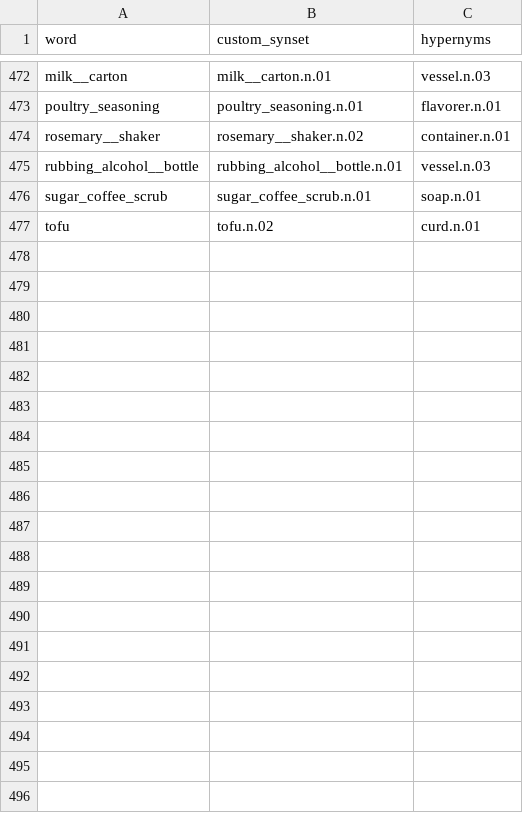
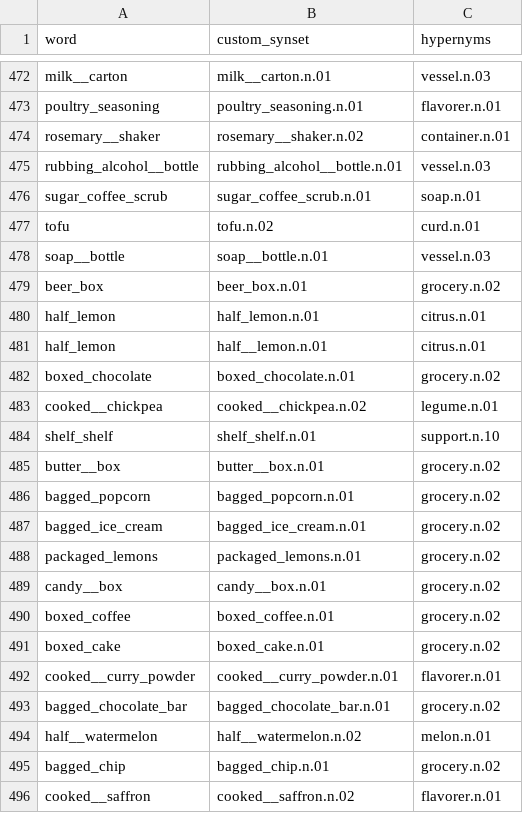
Before and after one commit to StanfordVL/bddl, a CSV file: utils/custom_synsets.csv, drawn as a sheet; only a part is shown, gaps mark what is left out; the diff covers the shown part only; the diff names each change by its address in the sheet, - before the commit and + after, or states it on an @@ line.

Commit message:
redoing custom synsets after bugfix in generating asset teams nonintegrated synsets

```diff
--- a/utils/custom_synsets.csv
+++ b/utils/custom_synsets.csv
+row 478: soap__bottle | soap__bottle.n.01 | vessel.n.03
+row 479: beer_box | beer_box.n.01 | grocery.n.02
+row 480: half_lemon | half_lemon.n.01 | citrus.n.01
+row 481: half_lemon | half__lemon.n.01 | citrus.n.01
+row 482: boxed_chocolate | boxed_chocolate.n.01 | grocery.n.02
+row 483: cooked__chickpea | cooked__chickpea.n.02 | legume.n.01
+row 484: shelf_shelf | shelf_shelf.n.01 | support.n.10
+row 485: butter__box | butter__box.n.01 | grocery.n.02
+row 486: bagged_popcorn | bagged_popcorn.n.01 | grocery.n.02
+row 487: bagged_ice_cream | bagged_ice_cream.n.01 | grocery.n.02
+row 488: packaged_lemons | packaged_lemons.n.01 | grocery.n.02
+row 489: candy__box | candy__box.n.01 | grocery.n.02
+row 490: boxed_coffee | boxed_coffee.n.01 | grocery.n.02
+row 491: boxed_cake | boxed_cake.n.01 | grocery.n.02
+row 492: cooked__curry_powder | cooked__curry_powder.n.01 | flavorer.n.01
+row 493: bagged_chocolate_bar | bagged_chocolate_bar.n.01 | grocery.n.02
+row 494: half__watermelon | half__watermelon.n.02 | melon.n.01
+row 495: bagged_chip | bagged_chip.n.01 | grocery.n.02
+row 496: cooked__saffron | cooked__saffron.n.02 | flavorer.n.01
```
Also changed, not shown: 20 added rows elsewhere in this file, 1 other file.
